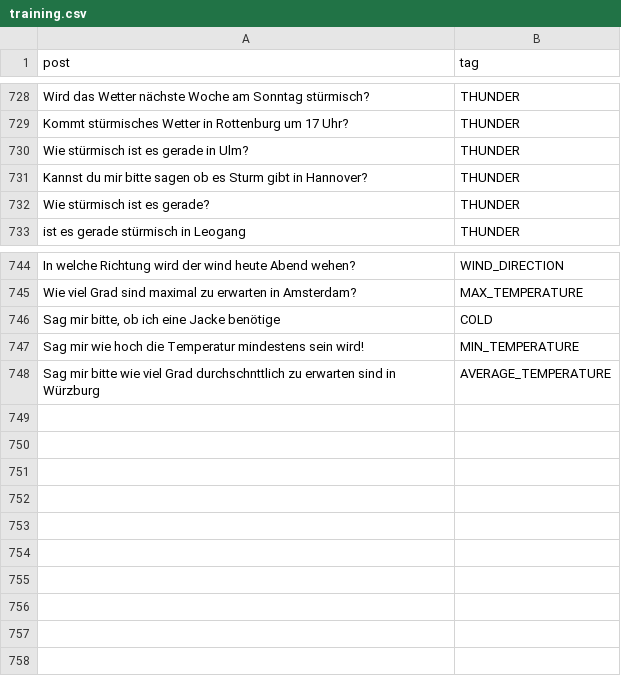
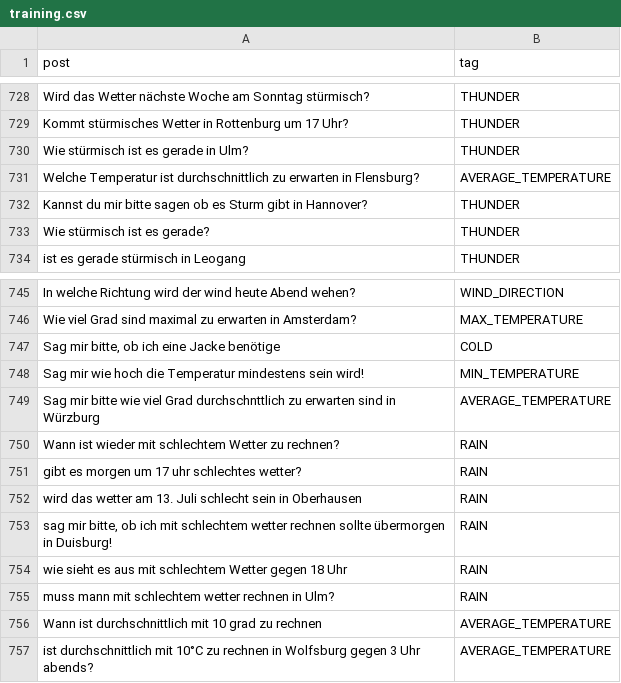
Before and after one commit to solaris-isbc/weather-assistant, a CSV file: question_model_training_data/training.csv, drawn as a sheet; only a part is shown, gaps mark what is left out.

Commit message:
more training

```diff
--- a/question_model_training_data/training.csv
+++ b/question_model_training_data/training.csv
@@ -730,2 +730,3 @@
 "Wie stürmisch ist es gerade in Ulm?","THUNDER"
+"Welche Temperatur ist durchschnittlich zu erwarten in Flensburg?","AVERAGE_TEMPERATURE"
 "Kannst du mir bitte sagen  ob es Sturm gibt in Hannover?","THUNDER"
@@ -748 +749,9 @@
 "Sag mir bitte wie viel Grad durchschnttlich zu erwarten sind in Würzburg","AVERAGE_TEMPERATURE"
+"Wann ist wieder mit schlechtem Wetter zu rechnen?","RAIN"
+"gibt es morgen um 17 uhr schlechtes wetter?","RAIN"
+"wird das wetter am 13. Juli schlecht sein in Oberhausen","RAIN"
+"sag mir bitte, ob ich mit schlechtem wetter rechnen sollte übermorgen in Duisburg!","RAIN"
+"wie sieht es aus mit schlechtem Wetter gegen 18 Uhr","RAIN"
+"muss mann mit schlechtem wetter rechnen in Ulm?","RAIN"
+"Wann ist durchschnittlich mit 10 grad zu rechnen", "AVERAGE_TEMPERATURE"
+"ist durchschnittlich mit 10°C zu rechnen in Wolfsburg gegen 3 Uhr abends?", "AVERAGE_TEMPERATURE"
```
Also changed, not shown: 4 other files.
